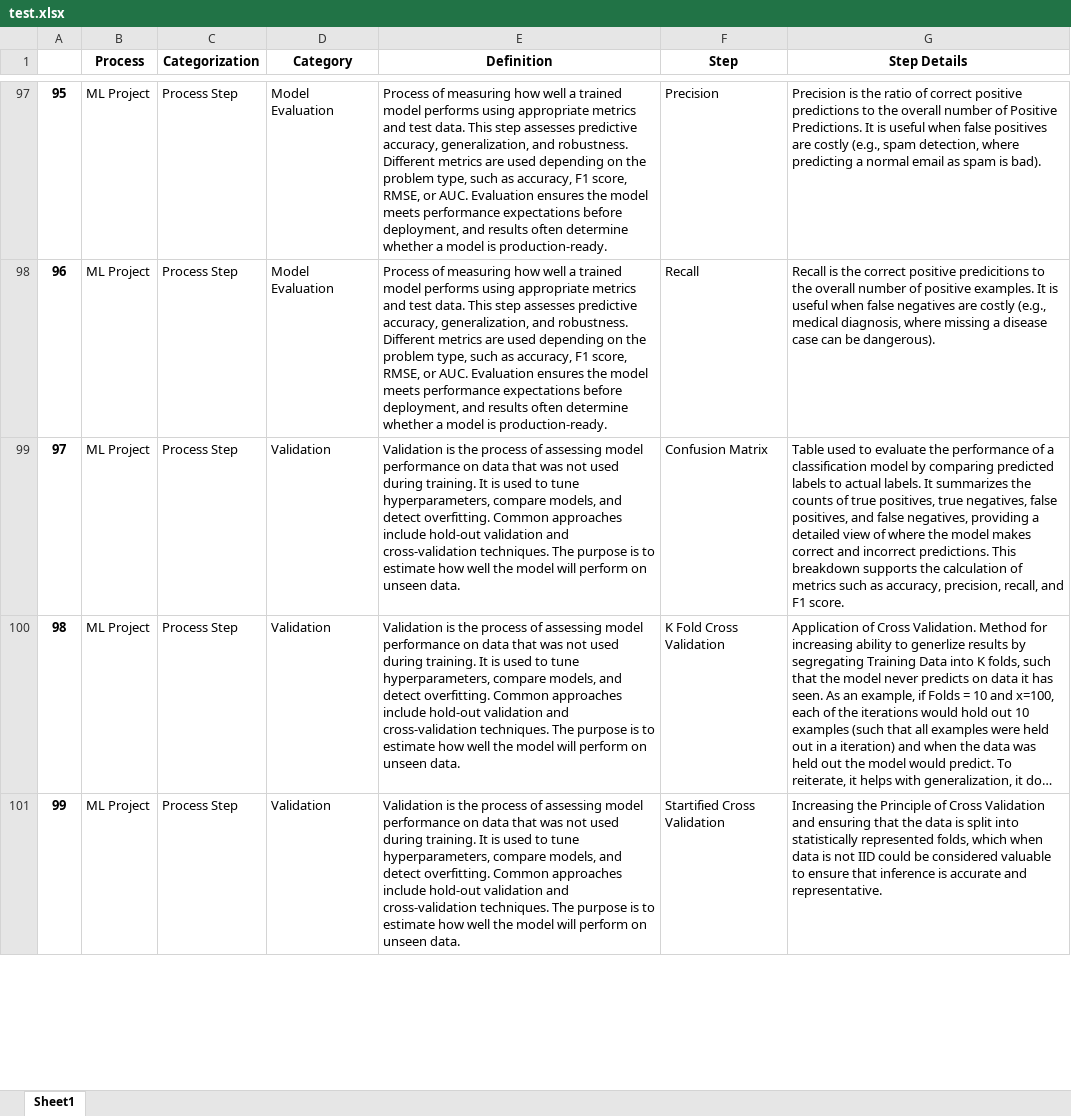
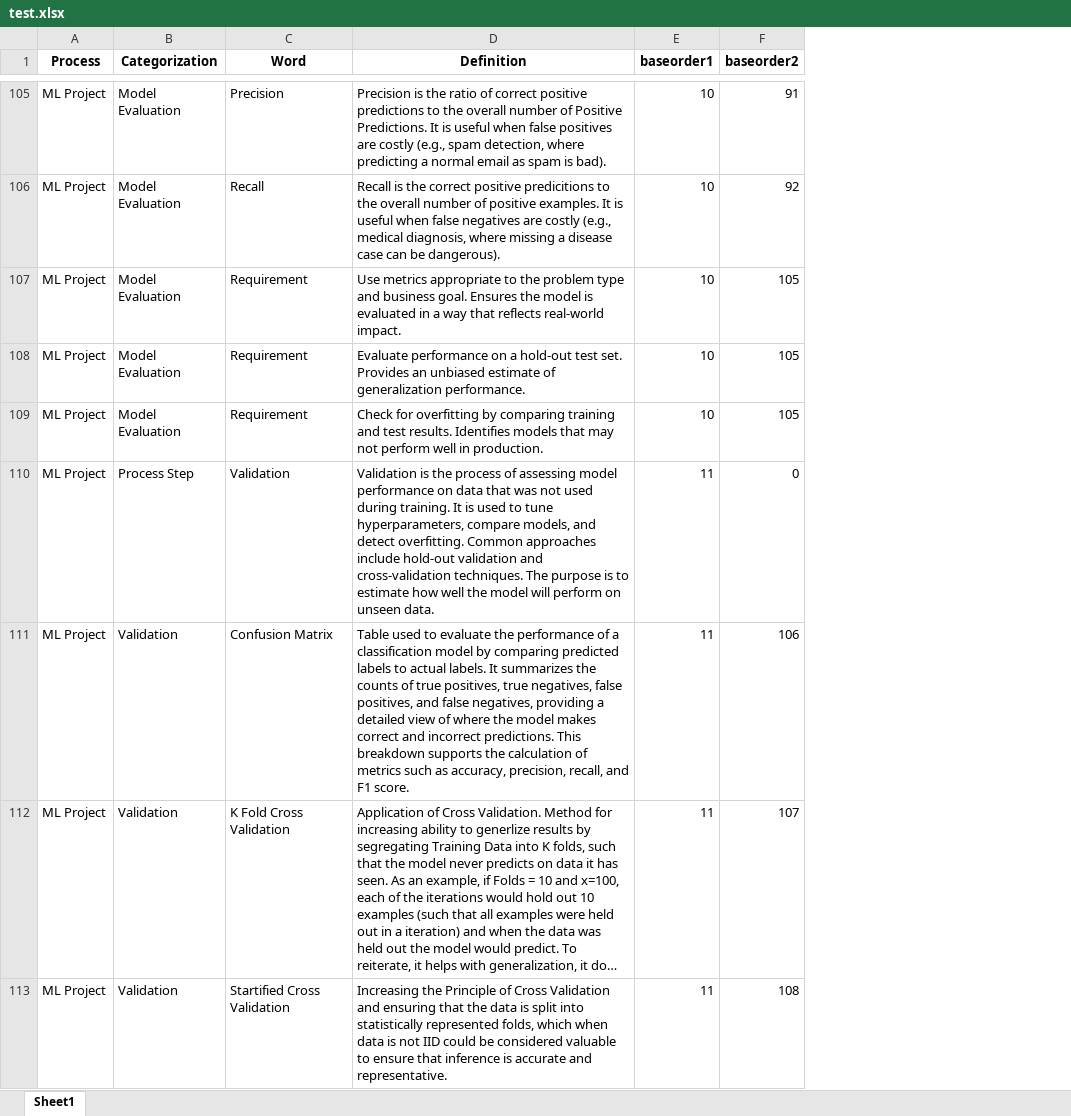
Before and after one commit to derek-dewald/Python_Tools, an Excel workbook: JupyterNotebooks/test.xlsx, sheet Sheet1, drawn as a sheet; only a part is shown, gaps mark what is left out; long unchanged cells end in …; values as stored, in another font and other column widths than the file's, no borders; removed rows and columns are numbered as before the commit, all else as after; the diff covers the shown part only; the diff names each change by its address in the sheet, - before the commit and + after, or states it on an @@ line.

```diff
--- a/JupyterNotebooks/test.xlsx (sheet Sheet1)
+++ b/JupyterNotebooks/test.xlsx (sheet Sheet1)
-column A, rows 97-101: 95 | 96 | 97 | 98 | 99
-column C (Categorization), rows 97-101: all Process Step
-column E (Definition), rows 97-101: Process of measuring how well a trained model performs using appropriate metrics and test data. This step assesses predictive accuracy, generalization, and robustness. Different metrics are used depending on the problem type, such as accuracy, F1 score, RMSE, or AUC. Evaluation ensures the model meets performance expectations before deployment, and results often determine whether a model is production-ready. | Process of measuring how well a trained model performs using appropriate metrics and test data. This step assesses predictive accuracy, generalization, and robustness. Different metrics are used depending on the problem type, such as accuracy, F1 score, RMSE, or AUC. Evaluation ensures the model meets performance expectations before deployment, and results often determine whether a model is production-ready. | Validation is the process of assessing model performance on data that was not used during training. It is used to tune hyperparameters, compare models, and detect overfitting. Common approaches include hold-out validation and cross-validation techniques. The purpose is to estimate how well the model will perform on unseen data. | Validation is the process of assessing model performance on data that was not used during training. It is used to tune hyperparameters, compare models, and detect overfitting. Common approaches include hold-out validation and cross-validation techniques. The purpose is to estimate how well the model will perform on unseen data. | Validation is the process of assessing model performance on data that was not used during training. It is used to tune hyperparameters, compare models, and detect overfitting. Common approaches include hold-out validation and cross-validation techniques. The purpose is to estimate how well the model will perform on unseen data.
+column E (baseorder1), rows 105-106: 10 | 10; rows 111-113: all 11
+column F (baseorder2), rows 105-106: 91 | 92; rows 111-113: 106 | 107 | 108
-B1: Category
+B1: Categorization
-C1: Step
+C1: Word
-D1: Step Details
+D1: Definition
@@ row 88 moved to row 107: ML Project @@
@@ row 89 moved to row 108: ML Project @@
@@ row 90 moved to row 109: ML Project @@
+row 110: ML Project | Process Step | Validation | Validation is the process of assessing model performance on data that was not used during training. It is used to tune hyperparameters, compare models, and detect overfitting. Common approaches include hold-out validation and cross-validation techniques. The purpose is to estimate how well the model will perform on unseen data. | 11 | 0
```
Also changed, not shown: 15 added rows, 1 removed row, 8 moved rows and 12 edited cells elsewhere in this sheet, 7 other files.
